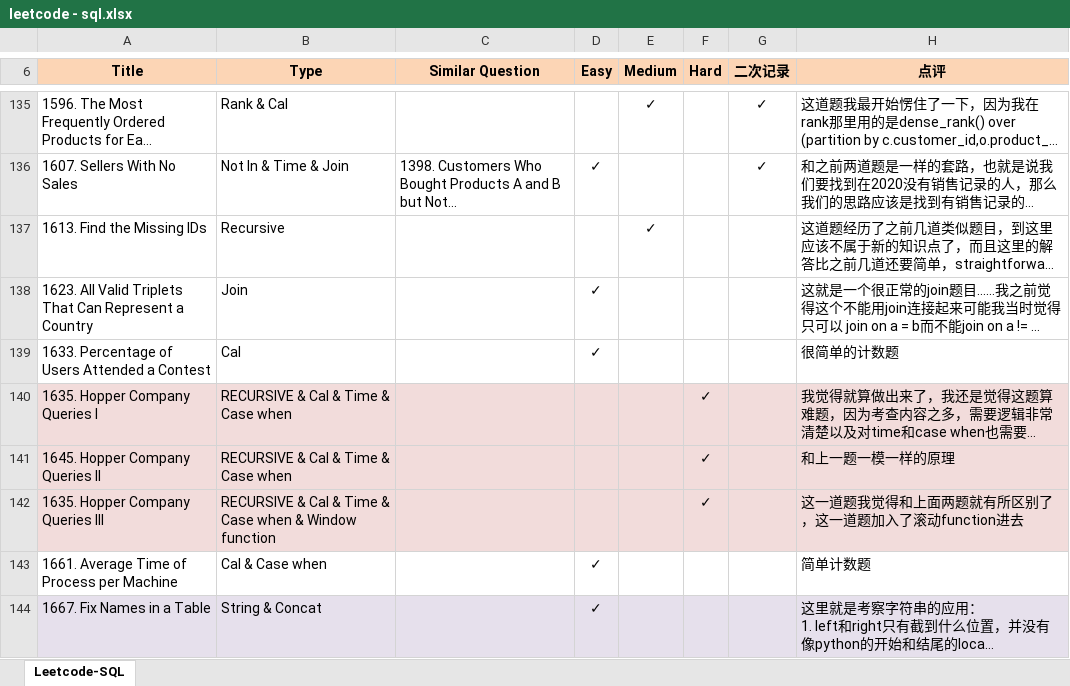
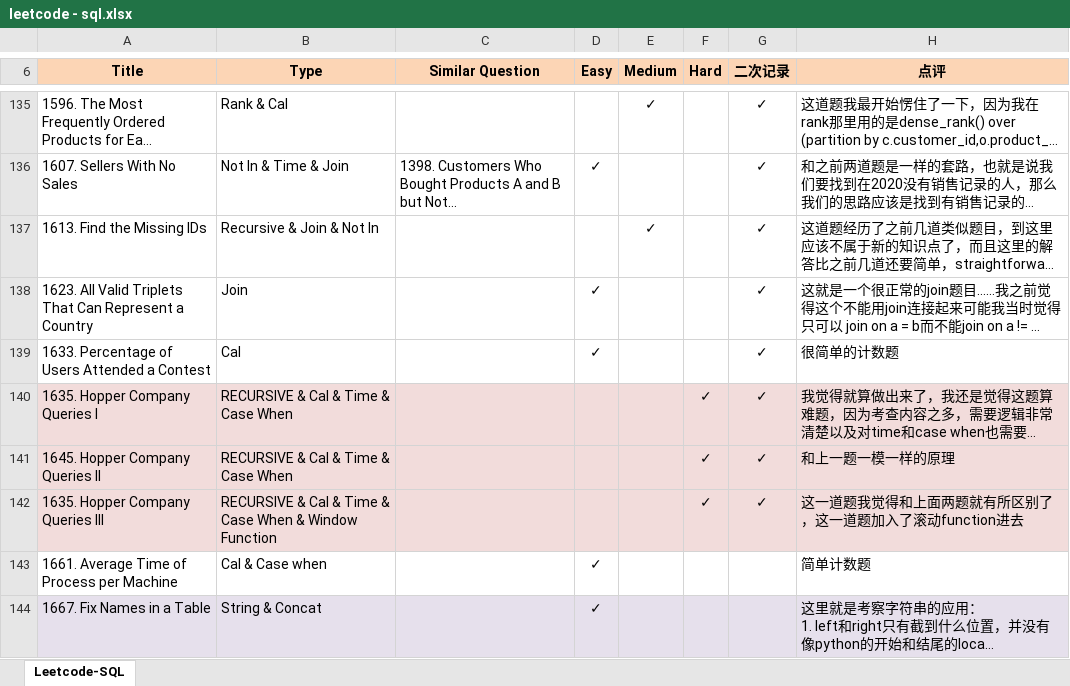
Before and after one commit to Jeanzw/LeetCode_Practice, an Excel workbook: SQL/leetcode - sql.xlsx, sheet Leetcode-SQL, drawn as a sheet; only a part is shown, gaps mark what is left out; long unchanged cells end in …; values as stored, in another font and other column widths than the file's, no borders; the diff names each change by its address in the sheet, - before the commit and + after, or states it on an @@ line.

```diff
--- a/SQL/leetcode - sql.xlsx (sheet Leetcode-SQL)
+++ b/SQL/leetcode - sql.xlsx (sheet Leetcode-SQL)
-B137 (Type): Recursive
+B137 (Type): Recursive & Join & Not In
-G137:G142 (二次记录): (empty)
+G137:G142 (二次记录): ✓
-B140:B141 (Type): RECURSIVE & Cal & Time & Case when
+B140:B141 (Type): RECURSIVE & Cal & Time & Case When
-B142 (Type): …& Case when & Window function
+B142 (Type): …& Case When & Window Function
```
Also changed, not shown: 1 other file.
